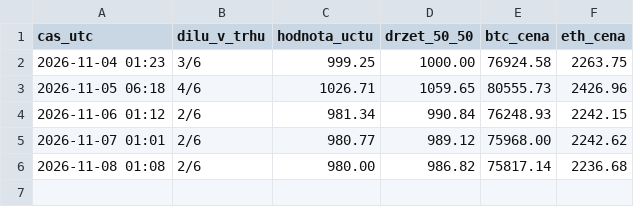
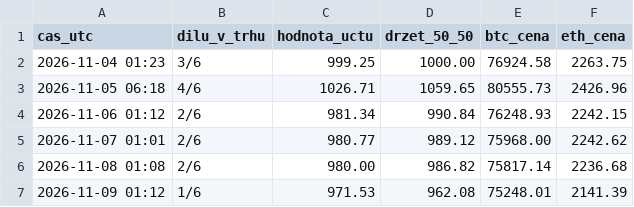
Before and after one commit to mlejnecek/krypto-bot, a CSV file: data/trend_ucet.csv, drawn as a sheet; the diff names each change by its address in the sheet, - before the commit and + after, or states it on an @@ line.

```diff
--- a/data/trend_ucet.csv
+++ b/data/trend_ucet.csv
+row 7: 2026-11-09 01:12 | 1/6 | 971.53 | 962.08 | 75248.01 | 2141.39
```
Also changed, not shown: data/trend_obchody.csv, 1 other file.
